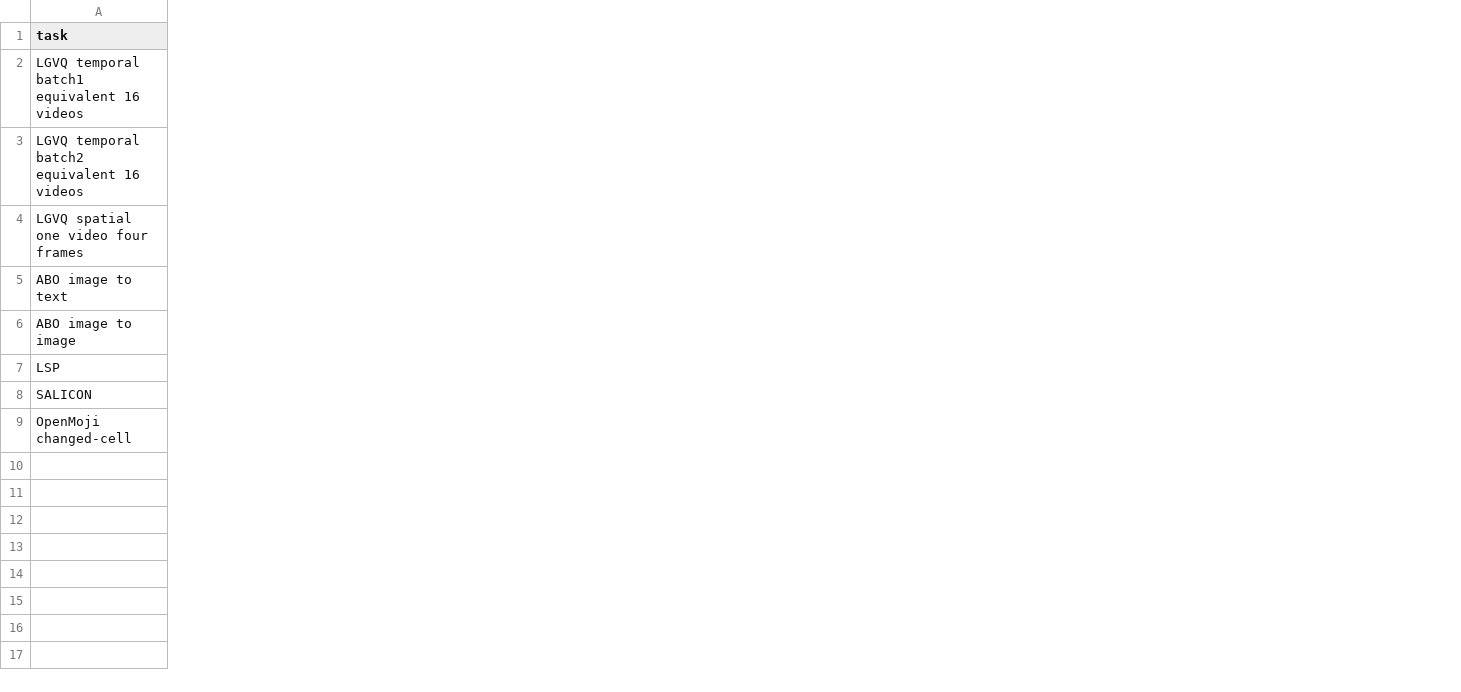
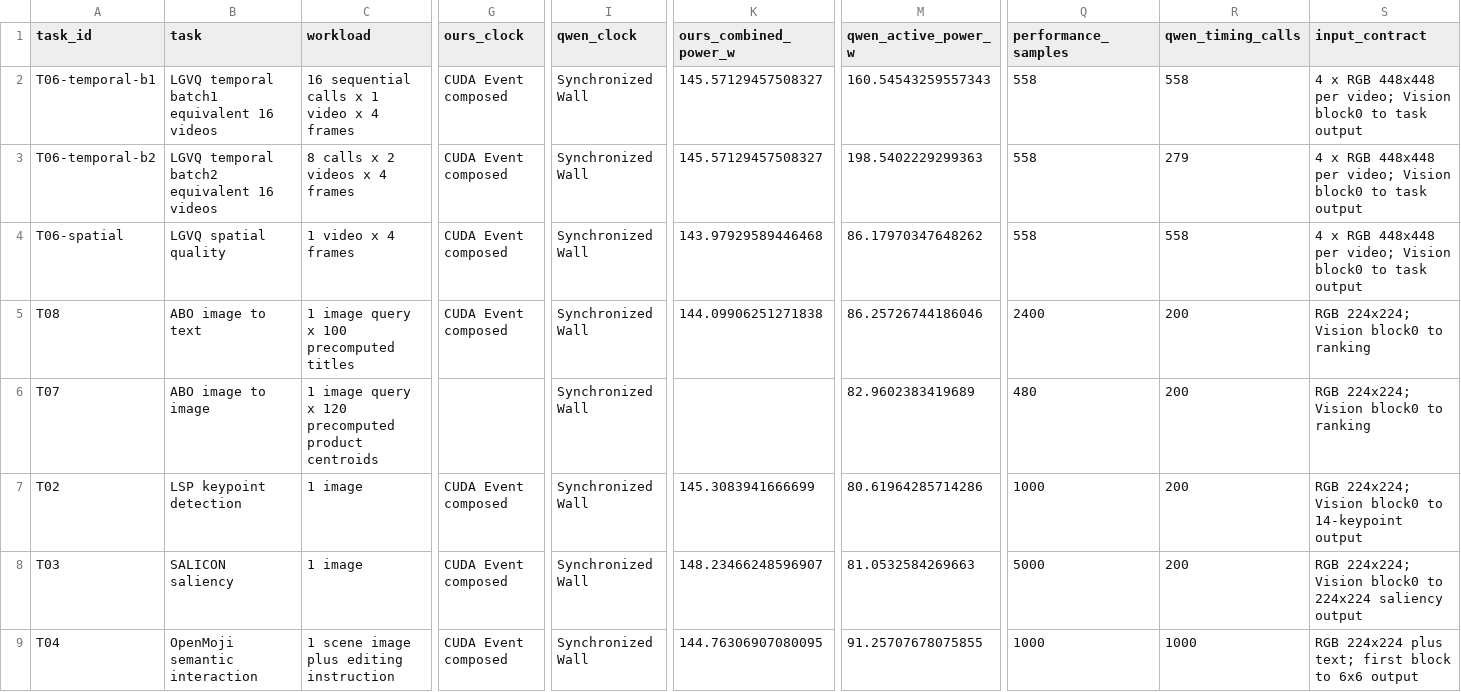
Before and after one commit to MillionXie/2026OpticsMoE, a CSV file: LightGenV2/tasks/t06_video_quality_assessment/reports/a100_all_tasks_mixed_clock_20260909/formal_table.csv, drawn as a sheet; only a part is shown, gaps mark what is left out; removed rows and columns are numbered as before the commit, all else as after; rows hold the shown columns only; the diff covers the shown part only; the diff names each change by its address in the sheet, - before the commit and + after, or states it on an @@ line.

Commit message:
Finalize A100 mixed-clock all-task report

```diff
--- a/LightGenV2/tasks/t06_video_quality_assessment/reports/a100_all_tasks_mixed_clock_20260909/formal_table.csv
+++ b/LightGenV2/tasks/t06_video_quality_assessment/reports/a100_all_tasks_mixed_clock_20260909/formal_table.csv
+column A (task_id), rows 2-3: T06-temporal-b1 | T06-temporal-b2; rows 5-9: T08 | T07 | T02 | T03 | T04
+column C (workload), rows 2-3: 16 sequential calls x 1 video x 4 frames | 8 calls x 2 videos x 4 frames; rows 5-9: 1 image query x 100 precomputed titles | 1 image query x 120 precomputed product centroids | 1 image | 1 image | 1 scene image plus editing instruction
+column G (ours_clock), rows 2-3: CUDA Event composed | CUDA Event composed; rows 5-9: CUDA Event composed |  | CUDA Event composed | CUDA Event composed | CUDA Event composed
+column I (qwen_clock), rows 2-3: Synchronized Wall | Synchronized Wall; rows 5-9: all Synchronized Wall
+column K (ours_combined_power_w), rows 2-3: 145.57129457508327 | 145.57129457508327; rows 5-9: 144.09906251271838 |  | 145.3083941666699 | 148.23466248596907 | 144.76306907080095
+column M (qwen_active_power_w), rows 2-3: 160.54543259557343 | 198.5402229299363; rows 5-9: 86.25726744186046 | 82.9602383419689 | 80.61964285714286 | 81.0532584269663 | 91.25707678075855
+column Q (performance_samples), rows 2-3: 558 | 558; rows 5-9: 2400 | 480 | 1000 | 5000 | 1000
+column R (qwen_timing_calls), rows 2-3: 558 | 279; rows 5-9: 200 | 200 | 200 | 200 | 1000
+column S (input_contract), rows 2-3: 4 x RGB 448x448 per video; Vision block0 to task output | 4 x RGB 448x448 per video; Vision block0 to task output; rows 5-9: RGB 224x224; Vision block0 to ranking | RGB 224x224; Vision block0 to ranking | RGB 224x224; Vision block0 to 14-keypoint output | RGB 224x224; Vision block0 to 224x224 saliency output | RGB 224x224 plus text; first block to 6x6 output
-row 4: LGVQ spatial one video four frames
+row 4: T06-spatial | LGVQ spatial quality | 1 video x 4 frames | CUDA Event composed | Synchronized Wall | 143.97929589446468 | 86.17970347648262 | 558 | 558 | 4 x RGB 448x448 per video; Vision block0 to task output
-B7 (task): LSP
+B7 (task): LSP keypoint detection
-B8 (task): SALICON
+B8 (task): SALICON saliency
-B9 (task): OpenMoji changed-cell
+B9 (task): OpenMoji semantic interaction
```
Also changed, not shown: 3 edited cells elsewhere in this file, 6 other files.
